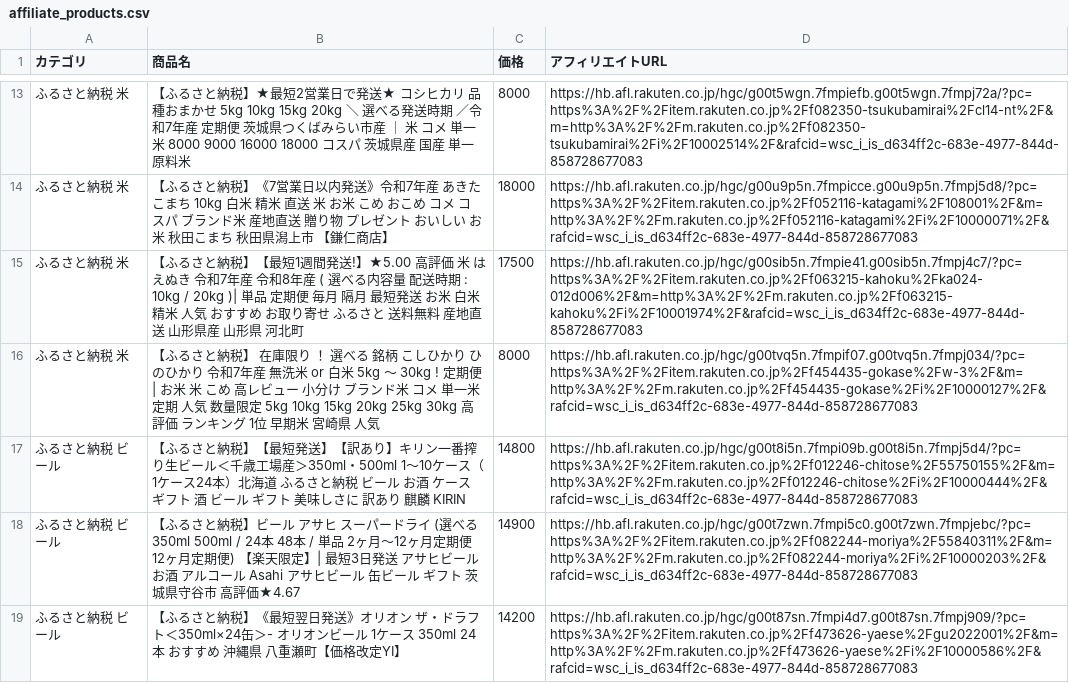
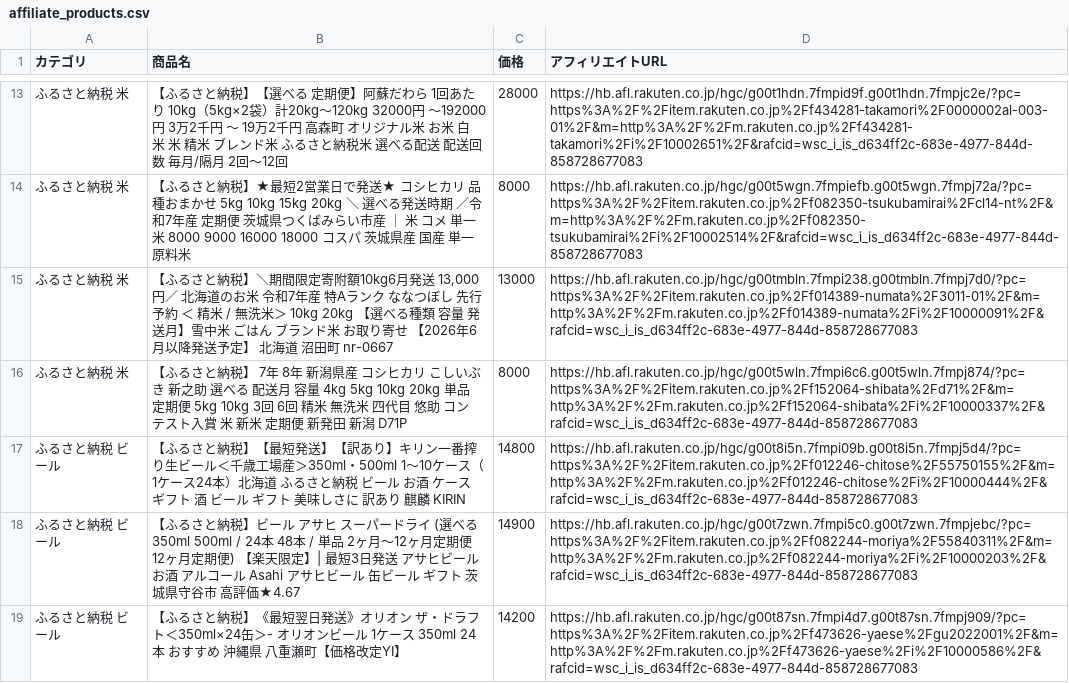
Before and after one commit to nrh44702-cell/rakuten-scraper, a CSV file: affiliate_products.csv, drawn as a sheet; only a part is shown, gaps mark what is left out; the diff covers the shown part only.

```diff
--- a/affiliate_products.csv
+++ b/affiliate_products.csv
@@ -13,5 +13,5 @@
+ふるさと納税 米,【ふるさと納税】【選べる 定期便】阿蘇だわら 1回あたり 10kg（5kg×2袋）計20kg～120kg 32000円 ～192000円 3万2千円 ～ 19万2千円 高森町 オリジナル米 お米 白米 米 精米 ブレンド米 ふるさと納税米 選べる配送 配送回数 毎月/隔月 2回～12回,28000,https://hb.afl.rakuten.co.jp/hgc/g00t1hdn.7fmpid9f.g00t1hdn.7fmpjc2e/?pc=https%3A%2F%2Fitem.rakuten.co.jp%2Ff434281-takamori%2F0000002al-003-01%2F&m=http%3A%2F%2Fm.rakuten.co.jp%2Ff434281-takamori%2Fi%2F10002651%2F&rafcid=wsc_i_is_d634ff2c-683e-4977-844d-858728677083
 ふるさと納税 米,【ふるさと納税】★最短2営業日で発送★ コシヒカリ 品種おまかせ 5kg 10kg 15kg 20kg ＼ 選べる発送時期 ／令和7年産 定期便 茨城県つくばみらい市産 ｜ 米 コメ 単一米 8000 9000 16000 18000 コスパ 茨城県産 国産 単一原料米,8000,https://hb.afl.rakuten.co.jp/hgc/g00t5wgn.7fmpiefb.g00t5wgn.7fmpj72a/?pc=https%3A%2F%2Fitem.rakuten.co.jp%2Ff082350-tsukubamirai%2Fcl14-nt%2F&m=http%3A%2F%2Fm.rakuten.co.jp%2Ff082350-tsukubamirai%2Fi%2F10002514%2F&rafcid=wsc_i_is_d634ff2c-683e-4977-844d-858728677083
-ふるさと納税 米,【ふるさと納税】《7営業日以内発送》令和7年産 あきたこまち 10kg 白米 精米 直送 米 お米 こめ おこめ コメ コスパ ブランド米 産地直送 贈り物 プレゼント おいしい お米 秋田こまち 秋田県潟上市 【鎌仁商店】,18000,https://hb.afl.rakuten.co.jp/hgc/g00u9p5n.7fmpicce.g00u9p5n.7fmpj5d8/?pc=https%3A%2F%2Fitem.rakuten.co.jp%2Ff052116-katagami%2F108001%2F&m=http%3A%2F%2Fm.rakuten.co.jp%2Ff052116-katagami%2Fi%2F10000071%2F&rafcid=wsc_i_is_d634ff2c-683e-4977-844d-858728677083
-ふるさと納税 米,【ふるさと納税】【最短1週間発送!】★5.00 高評価 米 はえぬき 令和7年産 令和8年産 ( 選べる内容量 配送時期 : 10kg / 20kg )| 単品 定期便 毎月 隔月 最短発送 お米 白米 精米 人気 おすすめ お取り寄せ ふるさと 送料無料 産地直送 山形県産 山形県 河北町,17500,https://hb.afl.rakuten.co.jp/hgc/g00sib5n.7fmpie41.g00sib5n.7fmpj4c7/?pc=https%3A%2F%2Fitem.rakuten.co.jp%2Ff063215-kahoku%2Fka024-012d006%2F&m=http%3A%2F%2Fm.rakuten.co.jp%2Ff063215-kahoku%2Fi%2F10001974%2F&rafcid=wsc_i_is_d634ff2c-683e-4977-844d-858728677083
-ふるさと納税 米,【ふるさと納税】 在庫限り ！ 選べる 銘柄 こしひかり ひのひかり 令和7年産 無洗米 or 白米 5kg ～ 30kg ! 定期便 | お米 米 こめ 高レビュー 小分け ブランド米 コメ 単一米 定期 人気 数量限定 5kg 10kg 15kg 20kg 25kg 30kg 高評価 ランキング 1位 早期米 宮崎県 人気,8000,https://hb.afl.rakuten.co.jp/hgc/g00tvq5n.7fmpif07.g00tvq5n.7fmpj034/?pc=https%3A%2F%2Fitem.rakuten.co.jp%2Ff454435-gokase%2Fw-3%2F&m=http%3A%2F%2Fm.rakuten.co.jp%2Ff454435-gokase%2Fi%2F10000127%2F&rafcid=wsc_i_is_d634ff2c-683e-4977-844d-858728677083
+ふるさと納税 米,"【ふるさと納税】＼期間限定寄附額10kg6月発送 13,000円／ 北海道のお米 令和7年産 特Aランク ななつぼし 先行予約 ＜ 精米 / 無洗米＞ 10kg 20kg 【選べる種類 容量 発送月】雪中米 ごはん ブランド米 お取り寄せ 【2026年6月以降発送予定】 北海道 沼田町 nr-0667",13000,https://hb.afl.rakuten.co.jp/hgc/g00tmbln.7fmpi238.g00tmbln.7fmpj7d0/?pc=https%3A%2F%2Fitem.rakuten.co.jp%2Ff014389-numata%2F3011-01%2F&m=http%3A%2F%2Fm.rakuten.co.jp%2Ff014389-numata%2Fi%2F10000091%2F&rafcid=wsc_i_is_d634ff2c-683e-4977-844d-858728677083
+ふるさと納税 米,【ふるさと納税】 7年 8年 新潟県産 コシヒカリ こしいぶき 新之助 選べる 配送月 容量 4kg 5kg 10kg 20kg 単品 定期便 5kg 10kg 3回 6回 精米 無洗米 四代目 悠助 コンテスト入賞 米 新米 定期便 新発田 新潟 D71P,8000,https://hb.afl.rakuten.co.jp/hgc/g00t5wln.7fmpi6c6.g00t5wln.7fmpj874/?pc=https%3A%2F%2Fitem.rakuten.co.jp%2Ff152064-shibata%2Fd71%2F&m=http%3A%2F%2Fm.rakuten.co.jp%2Ff152064-shibata%2Fi%2F10000337%2F&rafcid=wsc_i_is_d634ff2c-683e-4977-844d-858728677083
 ふるさと納税 ビール,【ふるさと納税】【最短発送】【訳あり】キリン一番搾り生ビール＜千歳工場産＞350ml・500ml 1〜10ケース（1ケース24本）北海道 ふるさと納税 ビール お酒 ケース ギフト 酒 ビール ギフト 美味しさに 訳あり 麒麟 KIRIN,14800,https://hb.afl.rakuten.co.jp/hgc/g00t8i5n.7fmpi09b.g00t8i5n.7fmpj5d4/?pc=https%3A%2F%2Fitem.rakuten.co.jp%2Ff012246-chitose%2F55750155%2F&m=http%3A%2F%2Fm.rakuten.co.jp%2Ff012246-chitose%2Fi%2F10000444%2F&rafcid=wsc_i_is_d634ff2c-683e-4977-844d-858728677083
```
Also changed, not shown: 7 added rows, 12 removed rows, 1 moved row and 3 edited cells elsewhere in this file, 1 other file.
